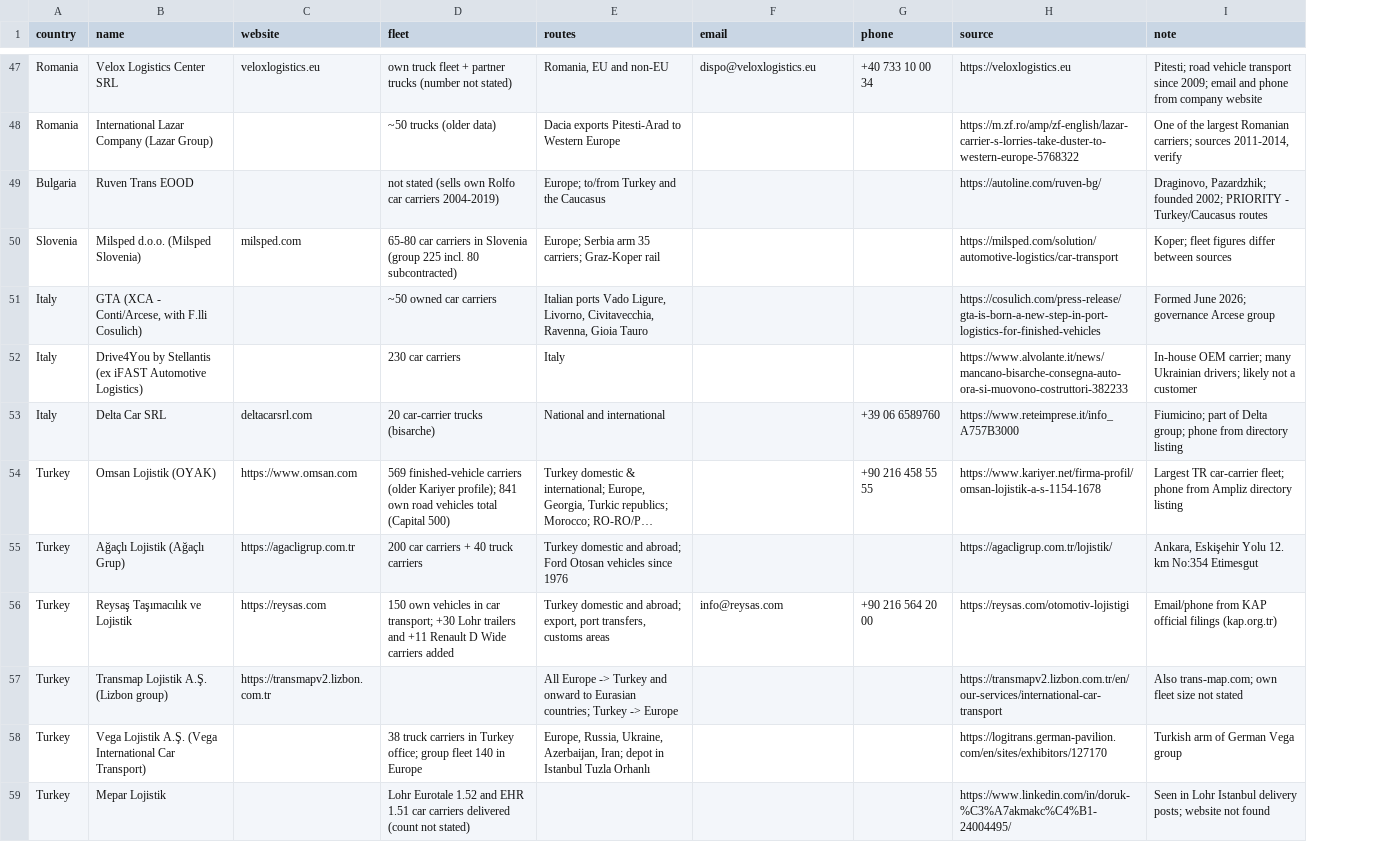
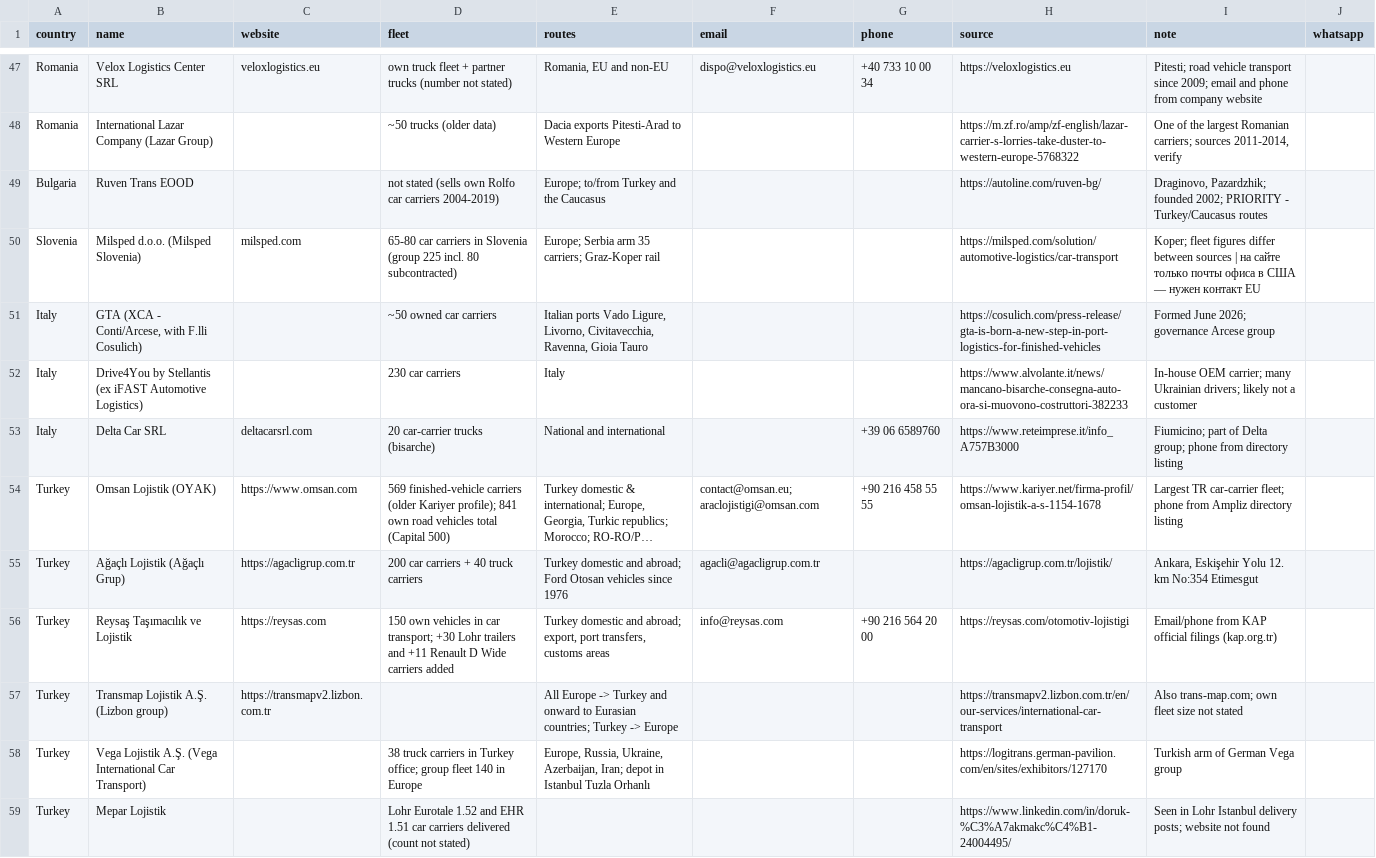
Before and after one commit to art20021986-wq/ua-art-autopilot, a CSV file: cloud/carriers_list_002/carriers.csv, drawn as a sheet; only a part is shown, gaps mark what is left out; long unchanged cells end in …; the diff covers the shown part only; the diff names each change by its address in the sheet, - before the commit and + after, or states it on an @@ line.

```diff
--- a/cloud/carriers_list_002/carriers.csv
+++ b/cloud/carriers_list_002/carriers.csv
+column J (whatsapp), empty
-I50 (note): …between sources
+I50 (note): …between sources | на сайте только почты офиса в США — нужен контакт EU
-F54 (email): (empty)
+F54 (email): contact@omsan.eu; araclojistigi@omsan.com
-F55 (email): (empty)
+F55 (email): agacli@agacligrup.com.tr
```
Also changed, not shown: 28 edited cells elsewhere in this file.
